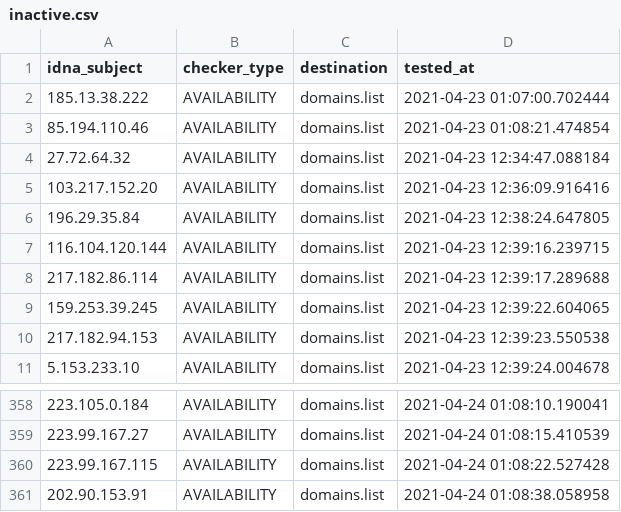
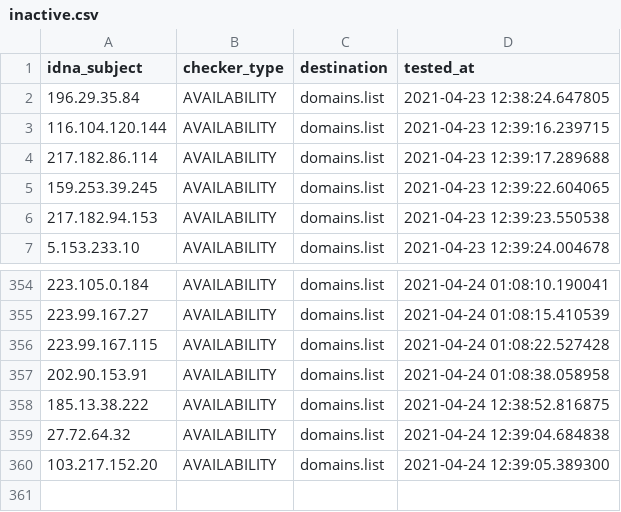
Before and after one commit to Ultimate-Hosts-Blacklist/SSH_attackers_probers, a CSV file: .pyfunceble/inactive.csv, drawn as a sheet; only a part is shown, gaps mark what is left out.

```diff
--- a/.pyfunceble/inactive.csv
+++ b/.pyfunceble/inactive.csv
@@ -1,6 +1,2 @@
 idna_subject,checker_type,destination,tested_at
-185.13.38.222,AVAILABILITY,domains.list,2021-04-23 01:07:00.702444
-85.194.110.46,AVAILABILITY,domains.list,2021-04-23 01:08:21.474854
-27.72.64.32,AVAILABILITY,domains.list,2021-04-23 12:34:47.088184
-103.217.152.20,AVAILABILITY,domains.list,2021-04-23 12:36:09.916416
 196.29.35.84,AVAILABILITY,domains.list,2021-04-23 12:38:24.647805
@@ -361 +357,4 @@ idna_subject,checker_type,destination,tested_at
 202.90.153.91,AVAILABILITY,domains.list,2021-04-24 01:08:38.058958
+185.13.38.222,AVAILABILITY,domains.list,2021-04-24 12:38:52.816875
+27.72.64.32,AVAILABILITY,domains.list,2021-04-24 12:39:04.684838
+103.217.152.20,AVAILABILITY,domains.list,2021-04-24 12:39:05.389300
```
Also changed, not shown: 10 other files.
